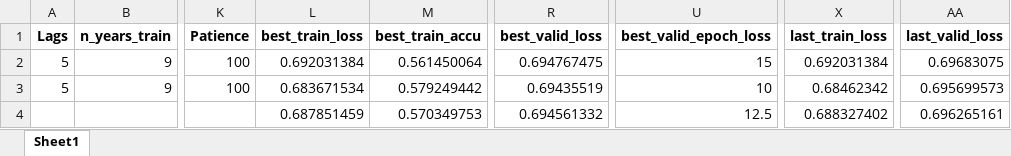
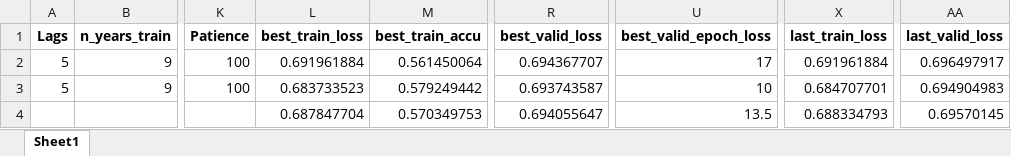
Before and after one commit to Javi826/ML_predictor, an Excel workbook: results/tra_val_results/df_cross_trainging_09_01.xlsx, sheet Sheet1, drawn as a sheet; only a part is shown, gaps mark what is left out; values as stored, in another font and other column widths than the file's, no borders; the diff names each change by its address in the sheet, - before the commit and + after, or states it on an @@ line.

```diff
--- a/results/tra_val_results/df_cross_trainging_09_01.xlsx (sheet Sheet1)
+++ b/results/tra_val_results/df_cross_trainging_09_01.xlsx (sheet Sheet1)
-L2 (best_train_loss): 0.692031384
+L2 (best_train_loss): 0.691961884
-R2 (best_valid_loss): 0.694767475
+R2 (best_valid_loss): 0.694367707
-U2 (best_valid_epoch_loss): 15
+U2 (best_valid_epoch_loss): 17
-X2 (last_train_loss): 0.692031384
+X2 (last_train_loss): 0.691961884
-AA2 (last_valid_loss): 0.69683075
+AA2 (last_valid_loss): 0.696497917
-L3 (best_train_loss): 0.683671534
+L3 (best_train_loss): 0.683733523
-R3 (best_valid_loss): 0.69435519
+R3 (best_valid_loss): 0.693743587
-X3 (last_train_loss): 0.68462342
+X3 (last_train_loss): 0.684707701
-AA3 (last_valid_loss): 0.695699573
+AA3 (last_valid_loss): 0.694904983
-L4 (best_train_loss): 0.687851459
+L4 (best_train_loss): 0.687847704
-R4 (best_valid_loss): 0.694561332
+R4 (best_valid_loss): 0.694055647
-U4 (best_valid_epoch_loss): 12.5
+U4 (best_valid_epoch_loss): 13.5
-X4 (last_train_loss): 0.688327402
+X4 (last_train_loss): 0.688334793
-AA4 (last_valid_loss): 0.696265161
+AA4 (last_valid_loss): 0.69570145
```
Also changed, not shown: inputs/preprocess/df_preprocess_05_2000-01-01_2019-12-31.xlsx, results/tra_val_results/df_tra_val_all_09_01_2010-02-24.xlsx, 8 other files.
